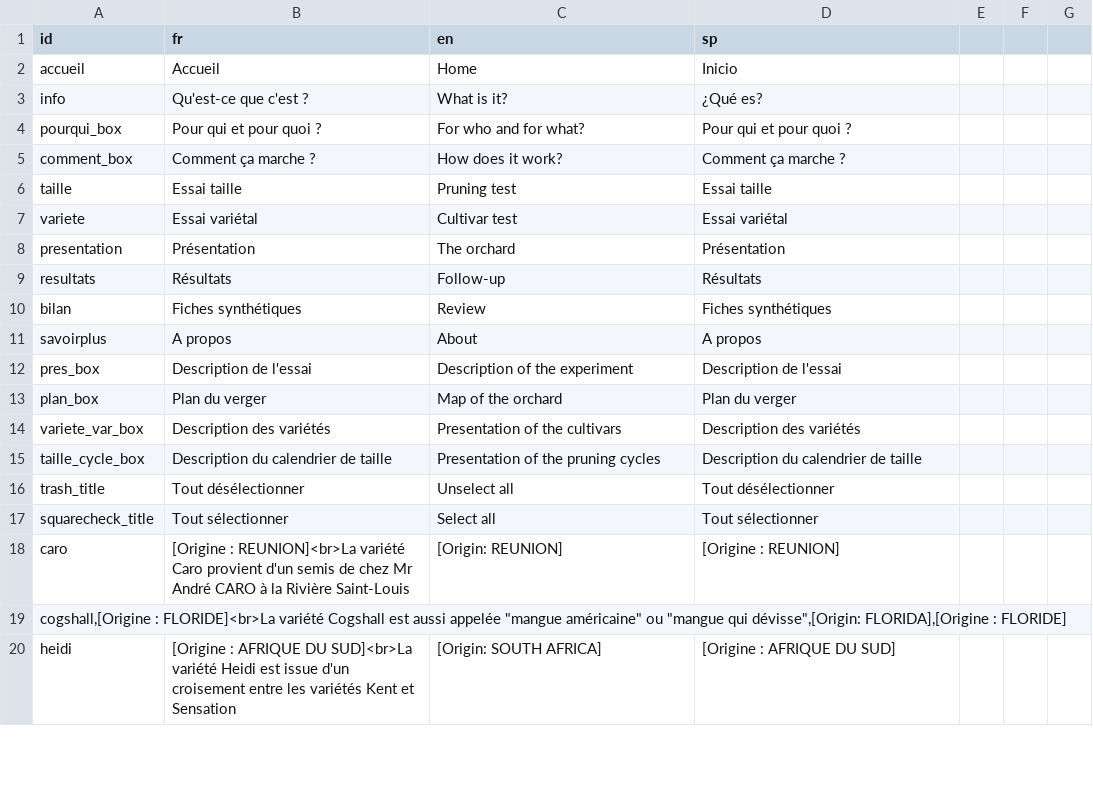
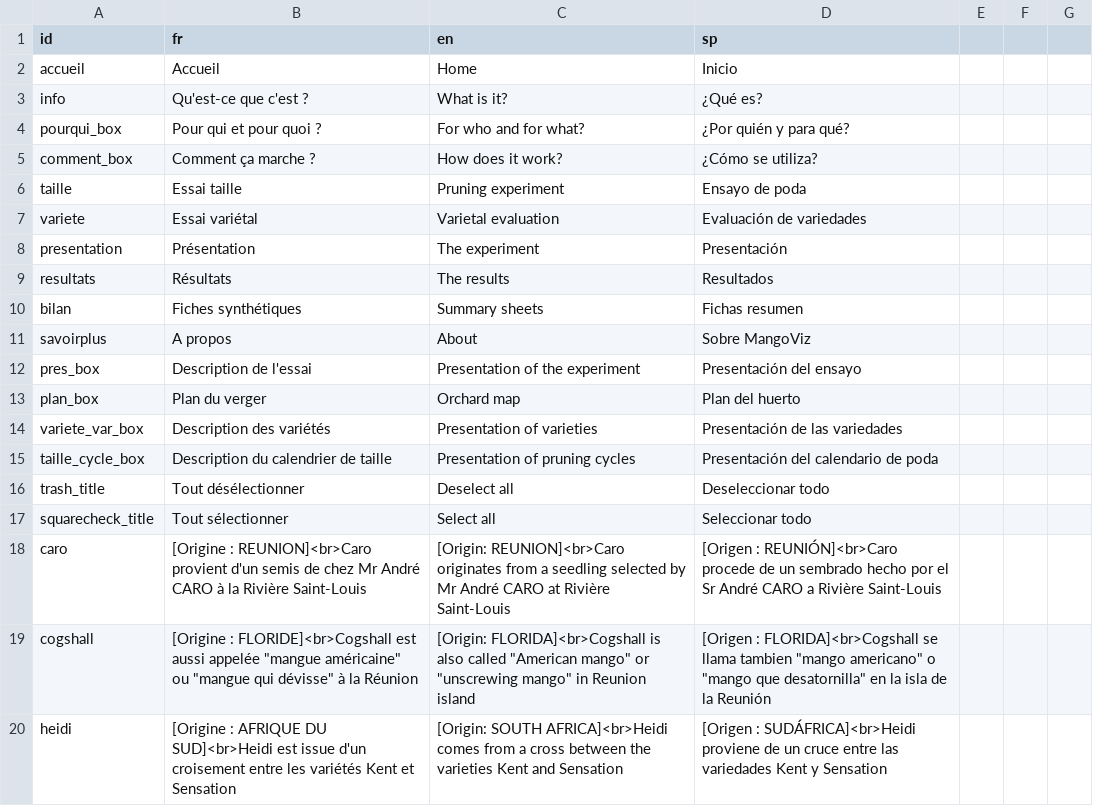
Before and after one commit to anna-doizy/mangoviz, a CSV file: data-raw/textesUI.csv, drawn as a sheet; only a part is shown; the diff covers the shown part only.

```diff
--- a/data-raw/textesUI.csv
+++ b/data-raw/textesUI.csv
@@ -3,18 +3,18 @@ accueil,Accueil,Home,Inicio
 info, Qu'est-ce que c'est ?,What is it?,¿Qué es?
-pourqui_box, Pour qui et pour quoi ?, For who and for what?,Pour qui et pour quoi ?
-comment_box, Comment ça marche ?, How does it work?, Comment ça marche ?
-taille,Essai taille,Pruning test,Essai taille
-variete,Essai variétal,Cultivar test,Essai variétal
-presentation,Présentation,The orchard,Présentation
-resultats,Résultats,Follow-up,Résultats
-bilan,Fiches synthétiques,Review,Fiches synthétiques
-savoirplus,A propos,About,A propos
-pres_box,Description de l'essai,Description of the experiment,Description de l'essai
-plan_box,Plan du verger,Map of the orchard,Plan du verger
-variete_var_box,Description des variétés,Presentation of the cultivars,Description des variétés
-taille_cycle_box,Description du calendrier de taille,Presentation of the pruning cycles,Description du calendrier de taille
-trash_title, Tout désélectionner, Unselect all, Tout désélectionner
-squarecheck_title, Tout sélectionner, Select all, Tout sélectionner
-caro,[Origine : REUNION]<br>La variété Caro provient d'un semis de chez Mr André CARO à la Rivière Saint-Louis,[Origin: REUNION],[Origine : REUNION]
-"cogshall,[Origine : FLORIDE]<br>La variété Cogshall est aussi appelée ""mangue américaine"" ou ""mangue qui dévisse"",[Origin: FLORIDA],[Origine : FLORIDE]"
-heidi,[Origine : AFRIQUE DU SUD]<br>La variété Heidi est issue d'un croisement entre les variétés Kent et Sensation,[Origin: SOUTH AFRICA],[Origine : AFRIQUE DU SUD]
+pourqui_box, Pour qui et pour quoi ?, For who and for what?,¿Por quién y para qué?
+comment_box, Comment ça marche ?, How does it work?,¿Cómo se utiliza?
+taille,Essai taille,Pruning experiment,Ensayo de poda
+variete,Essai variétal,Varietal evaluation,Evaluación de variedades
+presentation,Présentation,The experiment,Presentación
+resultats,Résultats,The results,Resultados
+bilan,Fiches synthétiques,Summary sheets,Fichas resumen
+savoirplus,A propos,About,Sobre MangoViz
+pres_box,Description de l'essai,Presentation of the experiment,Presentación del ensayo
+plan_box,Plan du verger,Orchard map,Plan del huerto
+variete_var_box,Description des variétés,Presentation of varieties,Presentación de las variedades
+taille_cycle_box,Description du calendrier de taille,Presentation of pruning cycles,Presentación del calendario de poda
+trash_title, Tout désélectionner, Deselect all,Deseleccionar todo
+squarecheck_title, Tout sélectionner, Select all,Seleccionar todo
+caro,[Origine : REUNION]<br>Caro provient d'un semis de chez Mr André CARO à la Rivière Saint-Louis,[Origin: REUNION]<br>Caro originates from a seedling selected by Mr André CARO at Rivière Saint-Louis ,[Origen : REUNIÓN]<br>Caro procede de un sembrado hecho por el Sr André CARO a Rivière Saint-Louis
+cogshall,"[Origine : FLORIDE]<br>Cogshall est aussi appelée ""mangue américaine"" ou ""mangue qui dévisse"" à la Réunion","[Origin: FLORIDA]<br>Cogshall is also called ""American mango"" or ""unscrewing mango"" in Reunion island","[Origen : FLORIDA]<br>Cogshall se llama tambien ""mango americano"" o ""mango que desatornilla"" en la isla de la Reunión"
+heidi,[Origine : AFRIQUE DU SUD]<br>Heidi est issue d'un croisement entre les variétés Kent et Sensation,[Origin: SOUTH AFRICA]<br>Heidi comes from a cross between the varieties Kent and Sensation,[Origen : SUDÁFRICA]<br>Heidi proviene de un cruce entre las variedades  Kent y Sensation
```
Also changed, not shown: 83 edited cells elsewhere in this file, 34 other files.
